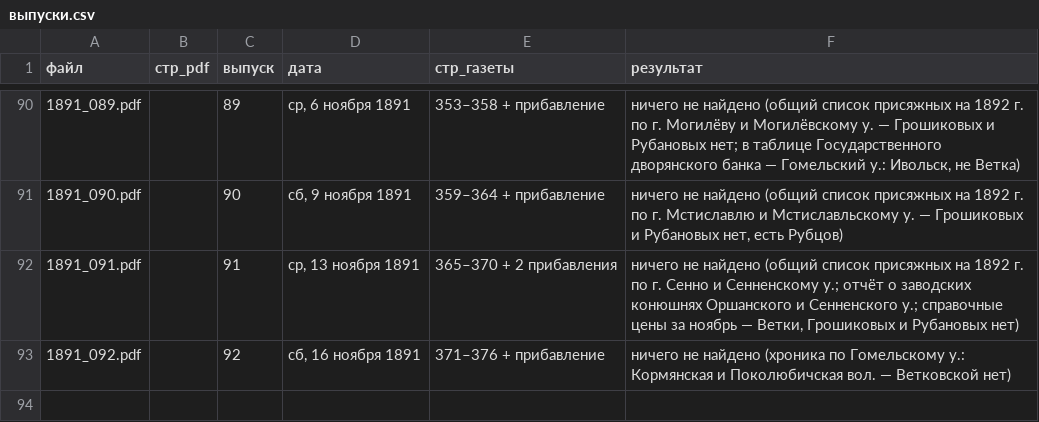
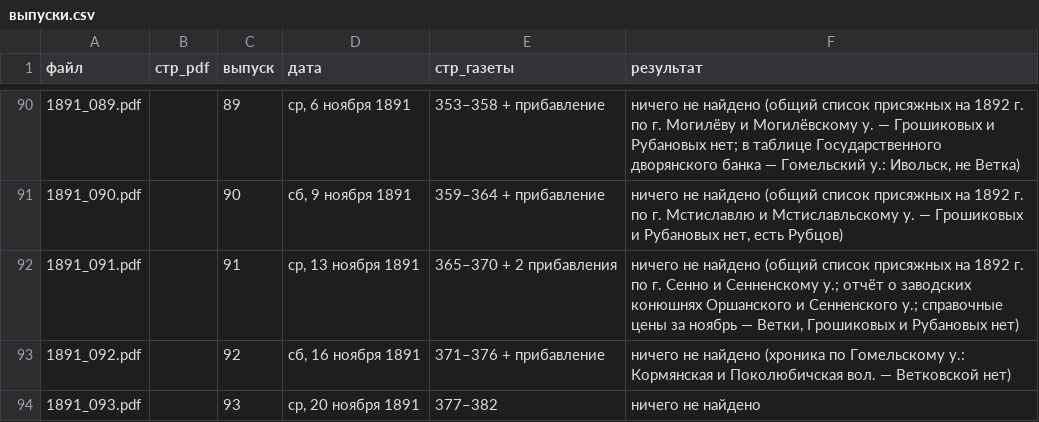
Before and after one commit to Prost3333/mogilev-vedomosti, a CSV file: данные/1891/выпуски.csv, drawn as a sheet; only a part is shown, gaps mark what is left out; the diff names each change by its address in the sheet, - before the commit and + after, or states it on an @@ line.

Commit message:
1891: № 93

```diff
--- a/данные/1891/выпуски.csv
+++ b/данные/1891/выпуски.csv
+row 94: 1891_093.pdf |  | 93 | ср, 20 ноября 1891 | 377–382 | ничего не найдено
```
